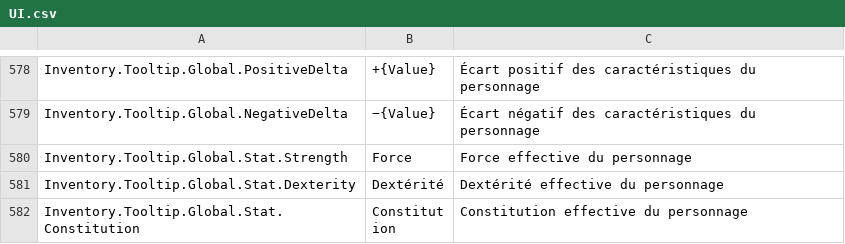
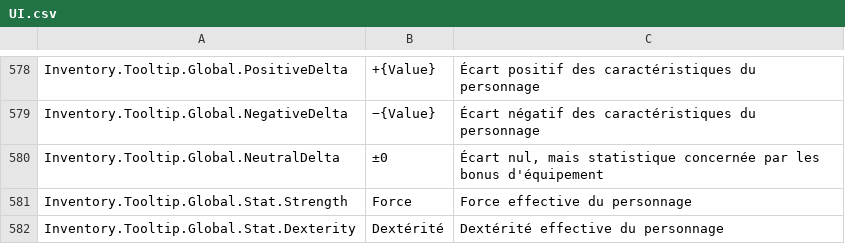
Before and after one commit to PhilippeMartin1964/GrimrockPrototype, a CSV file: Localization/Source/UI.csv, drawn as a sheet; only a part is shown, gaps mark what is left out; the shorter side is filled out with more unchanged rows; the diff names each change by its address in the sheet, - before the commit and + after, or states it on an @@ line.

Commit message:
ARMEMENT-INDUS04.3B.1: show relevant neutral equipment deltas and test absorbed shield

```diff
--- a/Localization/Source/UI.csv
+++ b/Localization/Source/UI.csv
+row 580: Inventory.Tooltip.Global.NeutralDelta | ±0 | Écart nul, mais statistique concernée par les bonus d'équipement
```
Also changed, not shown: 3 other files.
